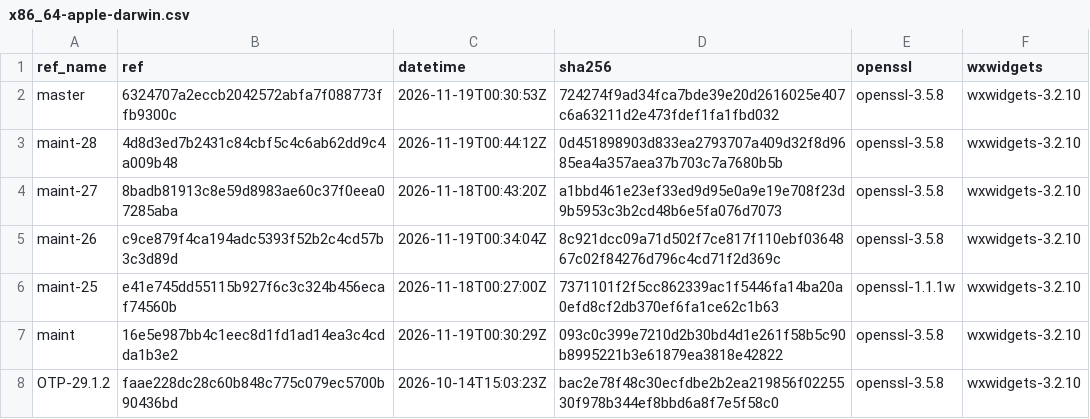
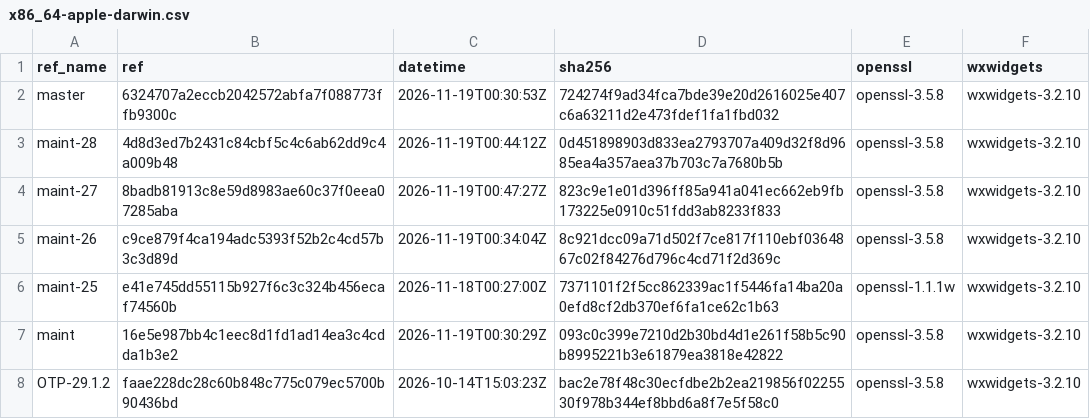
Before and after one commit to erlef/otp_builds, a CSV file: builds/x86_64-apple-darwin.csv, drawn as a sheet; only a part is shown.

```diff
--- a/builds/x86_64-apple-darwin.csv
+++ b/builds/x86_64-apple-darwin.csv
@@ -3,3 +3,3 @@ master,6324707a2eccb2042572abfa7f088773ffb9300c,2026-11-19T00:30:53Z,724274f9ad3
 maint-28,4d8d3ed7b2431c84cbf5c4c6ab62dd9c4a009b48,2026-11-19T00:44:12Z,0d451898903d833ea2793707a409d32f8d9685ea4a357aea37b703c7a7680b5b,openssl-3.5.8,wxwidgets-3.2.10
-maint-27,8badb81913c8e59d8983ae60c37f0eea07285aba,2026-11-18T00:43:20Z,a1bbd461e23ef33ed9d95e0a9e19e708f23d9b5953c3b2cd48b6e5fa076d7073,openssl-3.5.8,wxwidgets-3.2.10
+maint-27,8badb81913c8e59d8983ae60c37f0eea07285aba,2026-11-19T00:47:27Z,823c9e1e01d396ff85a941a041ec662eb9fb173225e0910c51fdd3ab8233f833,openssl-3.5.8,wxwidgets-3.2.10
 maint-26,c9ce879f4ca194adc5393f52b2c4cd57b3c3d89d,2026-11-19T00:34:04Z,8c921dcc09a71d502f7ce817f110ebf0364867c02f84276d796c4cd71f2d369c,openssl-3.5.8,wxwidgets-3.2.10
```
